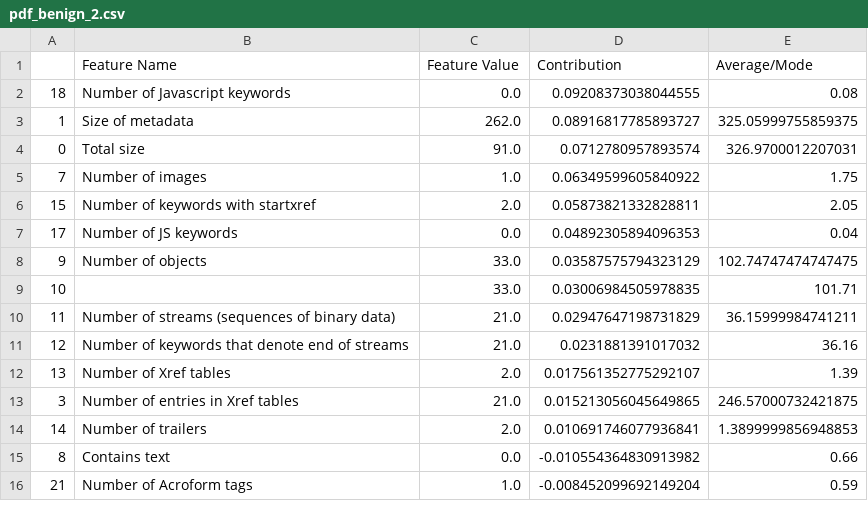
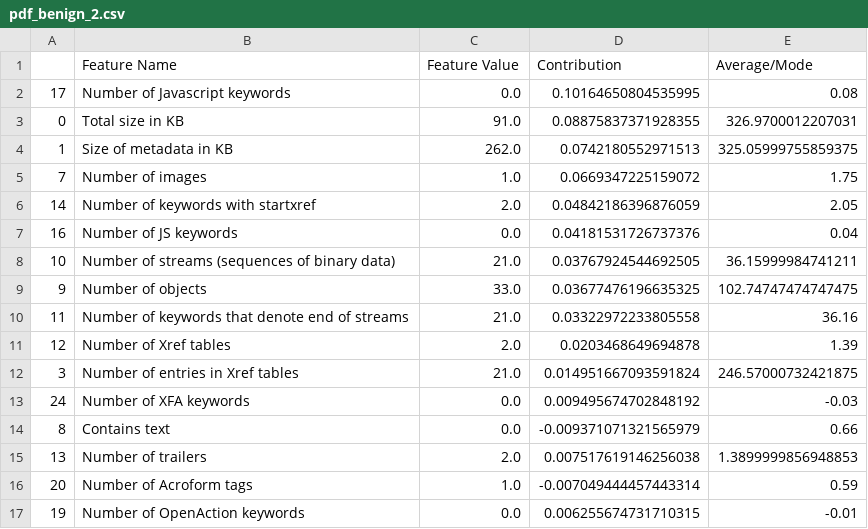
Before and after one commit to sibyl-dev/Explingo, a CSV file: data/pdf_benign_2.csv, drawn as a sheet; only a part is shown; the diff covers the shown part only.

```diff
--- a/data/pdf_benign_2.csv
+++ b/data/pdf_benign_2.csv
@@ -1,16 +1,17 @@
 ,Feature Name,Feature Value,Contribution,Average/Mode
-18,Number of Javascript keywords,0.0,0.09208373038044555,0.08
-1,Size of metadata,262.0,0.08916817785893727,325.05999755859375
-0,Total size,91.0,0.0712780957893574,326.9700012207031
-7,Number of images,1.0,0.06349599605840922,1.75
-15,Number of keywords with startxref,2.0,0.05873821332828811,2.05
-17,Number of JS keywords,0.0,0.04892305894096353,0.04
-9,Number of objects,33.0,0.03587575794323129,102.74747474747475
-10,,33.0,0.03006984505978835,101.71
-11,Number of streams (sequences of binary data),21.0,0.02947647198731829,36.15999984741211
-12,Number of keywords that denote end of streams,21.0,0.0231881391017032,36.16
-13,Number of Xref tables,2.0,0.017561352775292107,1.39
-3,Number of entries in Xref tables,21.0,0.015213056045649865,246.57000732421875
-14,Number of trailers,2.0,0.010691746077936841,1.3899999856948853
-8,Contains text,0.0,-0.010554364830913982,0.66
-21,Number of Acroform tags,1.0,-0.008452099692149204,0.59
+17,Number of Javascript keywords,0.0,0.10164650804535995,0.08
+0,Total size in KB,91.0,0.08875837371928355,326.9700012207031
+1,Size of metadata in KB,262.0,0.0742180552971513,325.05999755859375
+7,Number of images,1.0,0.0669347225159072,1.75
+14,Number of keywords with startxref,2.0,0.04842186396876059,2.05
+16,Number of JS keywords,0.0,0.04181531726737376,0.04
+10,Number of streams (sequences of binary data),21.0,0.03767924544692505,36.15999984741211
+9,Number of objects,33.0,0.03677476196635325,102.74747474747475
+11,Number of keywords that denote end of streams,21.0,0.03322972233805558,36.16
+12,Number of Xref tables,2.0,0.0203468649694878,1.39
+3,Number of entries in Xref tables,21.0,0.014951667093591824,246.57000732421875
+24,Number of XFA keywords,0.0,0.009495674702848192,-0.03
+8,Contains text,0.0,-0.009371071321565979,0.66
+13,Number of trailers,2.0,0.007517619146256038,1.3899999856948853
+20,Number of Acroform tags,1.0,-0.007049444457443314,0.59
+19,Number of OpenAction keywords,0.0,0.006255674731710315,-0.01
```
Also changed, not shown: 5 added rows, 7 removed rows and 12 edited cells elsewhere in this file, data/pdf_benign_0.csv, data/pdf_benign_1.csv, 5 other files.
